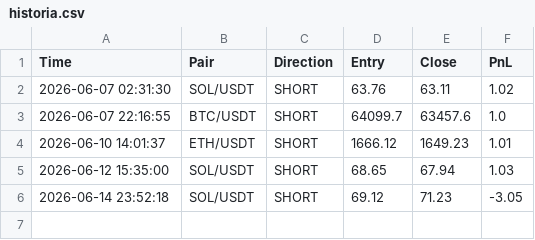
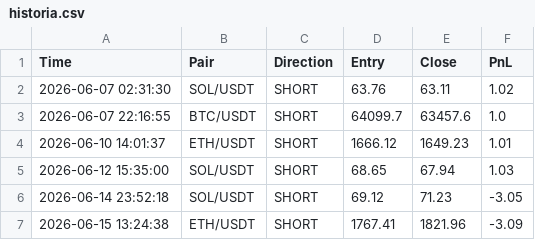
Before and after one commit to igorlejzak/trading-bot, a CSV file: historia.csv, drawn as a sheet.

Commit message:
update historia.csv

```diff
--- a/historia.csv
+++ b/historia.csv
@@ -6 +6,2 @@ Time,Pair,Direction,Entry,Close,PnL
 2026-06-14 23:52:18,SOL/USDT,SHORT,69.12,71.23,-3.05
+2026-06-15 13:24:38,ETH/USDT,SHORT,1767.41,1821.96,-3.09
```
